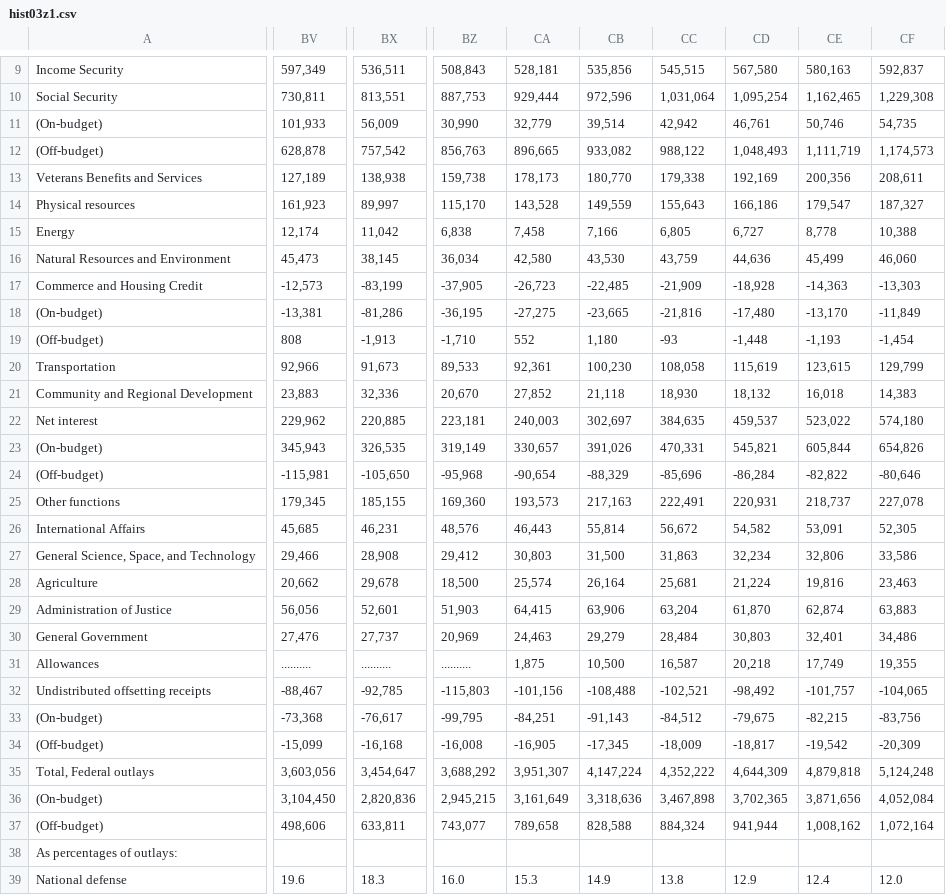
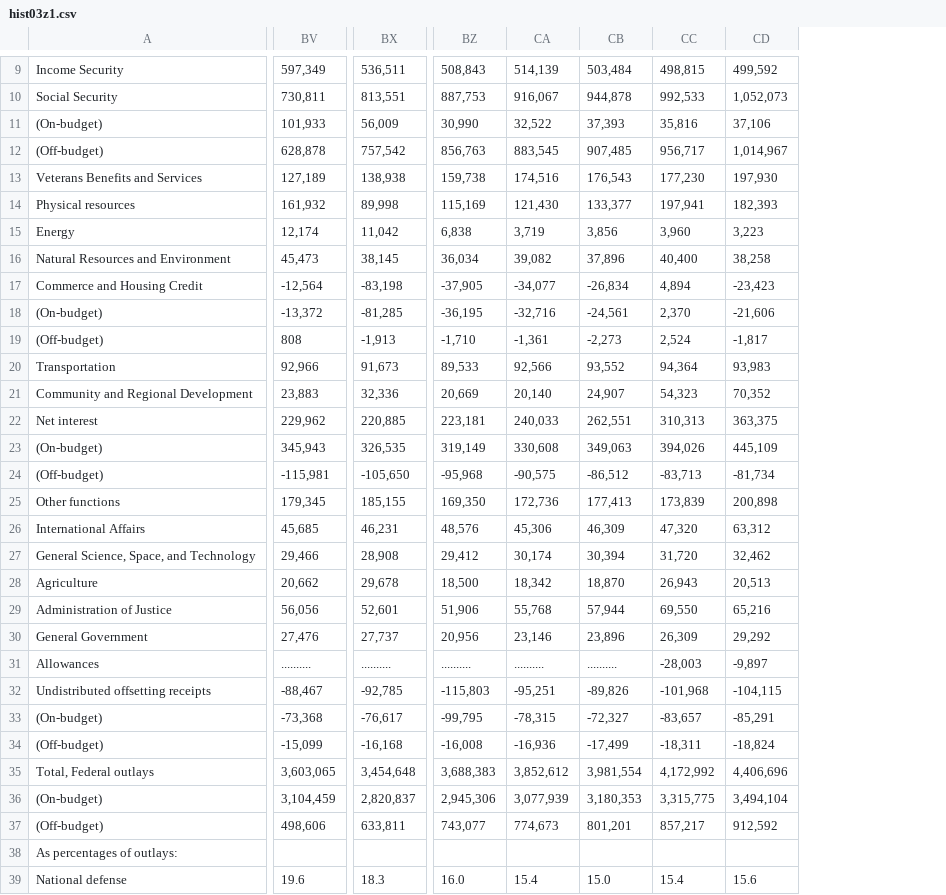
Before and after one commit to rdavis27/bud1, a CSV file: hist03z1.csv, drawn as a sheet; only a part is shown, gaps mark what is left out; removed rows and columns are numbered as before the commit, all else as after; the diff covers the shown part only; the diff names each change by its address in the sheet, - before the commit and + after, or states it on an @@ line.

Commit message:
Update code and data files to 2019.

```diff
--- a/hist03z1.csv
+++ b/hist03z1.csv
-column CA, rows 9-39: 528,181 | 929,444 | 32,779 | 896,665 | 178,173 | 143,528 | 7,458 | 42,580 | -26,723 | -27,275 | 552 | 92,361 | 27,852 | 240,003 | 330,657 | -90,654 | 193,573 | 46,443 | 30,803 | 25,574 | 64,415 | 24,463 | 1,875 | -101,156 | -84,251 | -16,905 | 3,951,307 | 3,161,649 | 789,658 |  | 15.3
-column CB, rows 9-39: 535,856 | 972,596 | 39,514 | 933,082 | 180,770 | 149,559 | 7,166 | 43,530 | -22,485 | -23,665 | 1,180 | 100,230 | 21,118 | 302,697 | 391,026 | -88,329 | 217,163 | 55,814 | 31,500 | 26,164 | 63,906 | 29,279 | 10,500 | -108,488 | -91,143 | -17,345 | 4,147,224 | 3,318,636 | 828,588 |  | 14.9
-column CC, rows 9-39: 545,515 | 1,031,064 | 42,942 | 988,122 | 179,338 | 155,643 | 6,805 | 43,759 | -21,909 | -21,816 | -93 | 108,058 | 18,930 | 384,635 | 470,331 | -85,696 | 222,491 | 56,672 | 31,863 | 25,681 | 63,204 | 28,484 | 16,587 | -102,521 | -84,512 | -18,009 | 4,352,222 | 3,467,898 | 884,324 |  | 13.8
-column CD, rows 9-39: 567,580 | 1,095,254 | 46,761 | 1,048,493 | 192,169 | 166,186 | 6,727 | 44,636 | -18,928 | -17,480 | -1,448 | 115,619 | 18,132 | 459,537 | 545,821 | -86,284 | 220,931 | 54,582 | 32,234 | 21,224 | 61,870 | 30,803 | 20,218 | -98,492 | -79,675 | -18,817 | 4,644,309 | 3,702,365 | 941,944 |  | 12.9
-column CE, rows 9-39: 580,163 | 1,162,465 | 50,746 | 1,111,719 | 200,356 | 179,547 | 8,778 | 45,499 | -14,363 | -13,170 | -1,193 | 123,615 | 16,018 | 523,022 | 605,844 | -82,822 | 218,737 | 53,091 | 32,806 | 19,816 | 62,874 | 32,401 | 17,749 | -101,757 | -82,215 | -19,542 | 4,879,818 | 3,871,656 | 1,008,162 |  | 12.4
-column CF, rows 9-39: 592,837 | 1,229,308 | 54,735 | 1,174,573 | 208,611 | 187,327 | 10,388 | 46,060 | -13,303 | -11,849 | -1,454 | 129,799 | 14,383 | 574,180 | 654,826 | -80,646 | 227,078 | 52,305 | 33,586 | 23,463 | 63,883 | 34,486 | 19,355 | -104,065 | -83,756 | -20,309 | 5,124,248 | 4,052,084 | 1,072,164 |  | 12.0
+column CA, rows 9-39: 514,139 | 916,067 | 32,522 | 883,545 | 174,516 | 121,430 | 3,719 | 39,082 | -34,077 | -32,716 | -1,361 | 92,566 | 20,140 | 240,033 | 330,608 | -90,575 | 172,736 | 45,306 | 30,174 | 18,342 | 55,768 | 23,146 | .......... | -95,251 | -78,315 | -16,936 | 3,852,612 | 3,077,939 | 774,673 |  | 15.4
+column CB, rows 9-39: 503,484 | 944,878 | 37,393 | 907,485 | 176,543 | 133,377 | 3,856 | 37,896 | -26,834 | -24,561 | -2,273 | 93,552 | 24,907 | 262,551 | 349,063 | -86,512 | 177,413 | 46,309 | 30,394 | 18,870 | 57,944 | 23,896 | .......... | -89,826 | -72,327 | -17,499 | 3,981,554 | 3,180,353 | 801,201 |  | 15.0
+column CC, rows 9-39: 498,815 | 992,533 | 35,816 | 956,717 | 177,230 | 197,941 | 3,960 | 40,400 | 4,894 | 2,370 | 2,524 | 94,364 | 54,323 | 310,313 | 394,026 | -83,713 | 173,839 | 47,320 | 31,720 | 26,943 | 69,550 | 26,309 | -28,003 | -101,968 | -83,657 | -18,311 | 4,172,992 | 3,315,775 | 857,217 |  | 15.4
+column CD, rows 9-39: 499,592 | 1,052,073 | 37,106 | 1,014,967 | 197,930 | 182,393 | 3,223 | 38,258 | -23,423 | -21,606 | -1,817 | 93,983 | 70,352 | 363,375 | 445,109 | -81,734 | 200,898 | 63,312 | 32,462 | 20,513 | 65,216 | 29,292 | -9,897 | -104,115 | -85,291 | -18,824 | 4,406,696 | 3,494,104 | 912,592 |  | 15.6
-BV14: 161,923
+BV14: 161,932
-BX14: 89,997
+BX14: 89,998
-BZ14: 115,170
+BZ14: 115,169
-BV17: -12,573
+BV17: -12,564
-BX17: -83,199
+BX17: -83,198
-BV18: -13,381
+BV18: -13,372
-BX18: -81,286
+BX18: -81,285
-BZ21: 20,670
+BZ21: 20,669
-BZ25: 169,360
+BZ25: 169,350
-BZ29: 51,903
+BZ29: 51,906
-BZ30: 20,969
+BZ30: 20,956
-BV35: 3,603,056
+BV35: 3,603,065
-BX35: 3,454,647
+BX35: 3,454,648
-BZ35: 3,688,292
+BZ35: 3,688,383
-BV36: 3,104,450
+BV36: 3,104,459
-BX36: 2,820,836
+BX36: 2,820,837
-BZ36: 2,945,215
+BZ36: 2,945,306
```
Also changed, not shown: 4 added columns and 25 edited cells elsewhere in this file, hist01z1.csv, hist02z1.csv, 6 other files.
